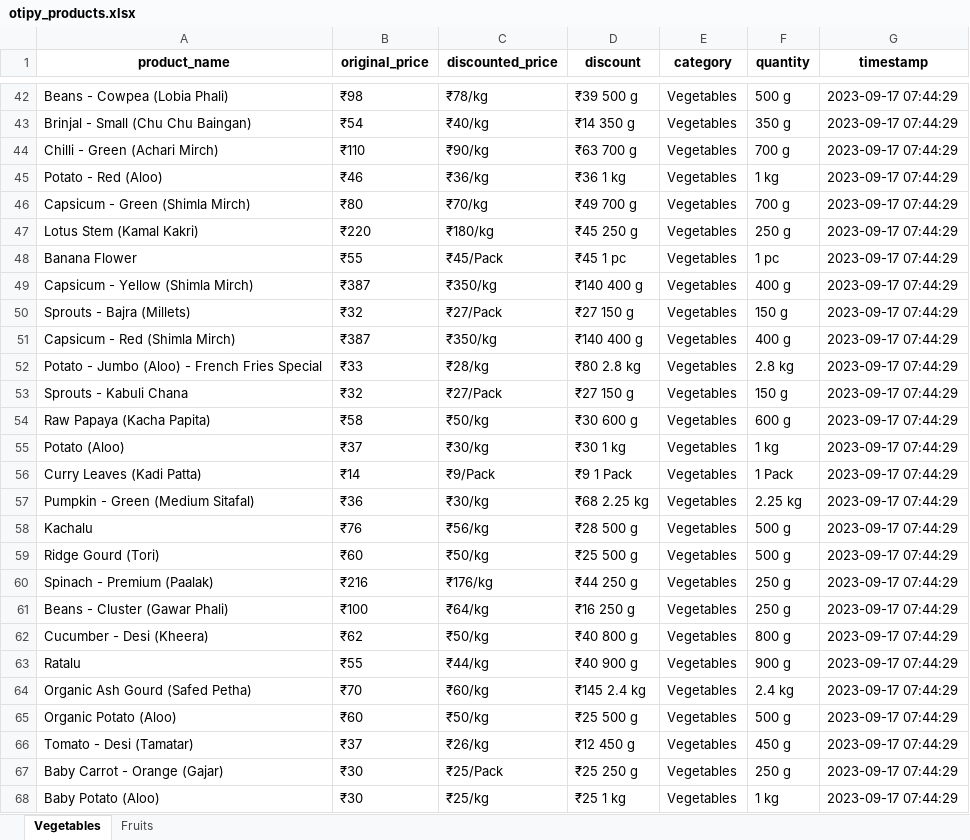
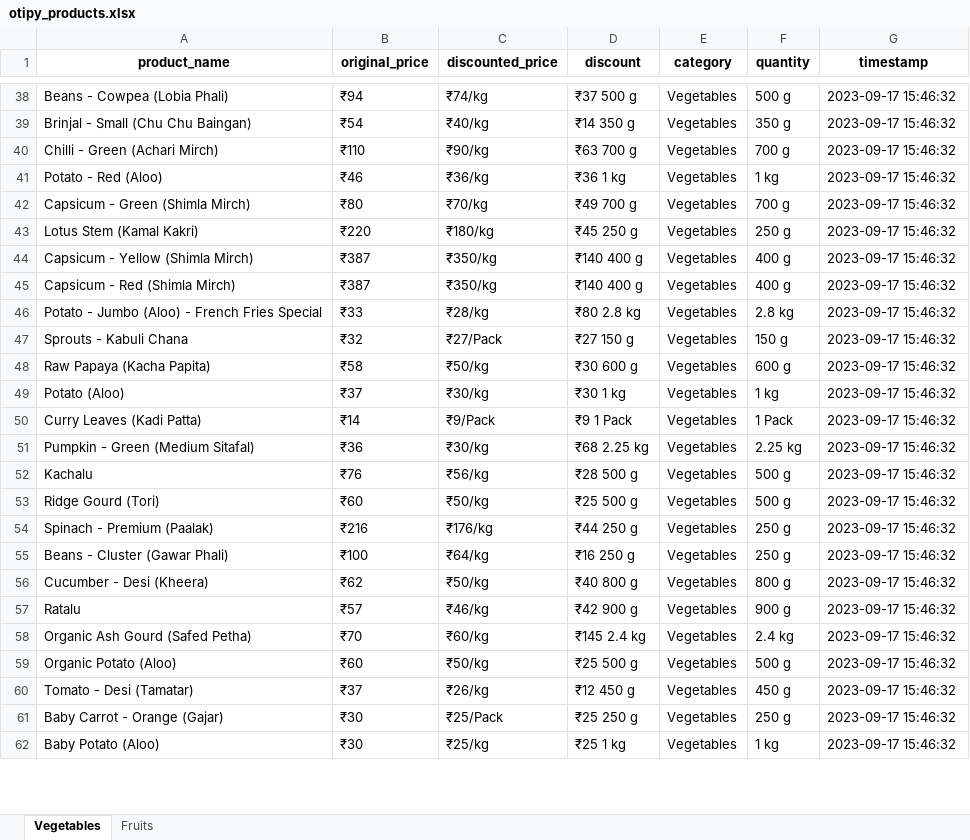
Before and after one commit to NidhiiK/Vegease, an Excel workbook: Otipy/otipy_products.xlsx, sheet Vegetables, drawn as a sheet; only a part is shown, gaps mark what is left out; values as stored, in another font and other column widths than the file's, no borders; removed rows and columns are numbered as before the commit, all else as after; the diff covers the shown part only; the diff names each change by its address in the sheet, - before the commit and + after, or states it on an @@ line.

```diff
--- a/Otipy/otipy_products.xlsx (sheet Vegetables)
+++ b/Otipy/otipy_products.xlsx (sheet Vegetables)
-B38 (original_price): ₹98
+B38 (original_price): ₹94
-C38 (discounted_price): ₹78/kg
+C38 (discounted_price): ₹74/kg
-D38 (discount): ₹39 500 g
+D38 (discount): ₹37 500 g
-G38:G43 (timestamp): 2023-09-17 07:44:29
+G38:G43 (timestamp): 2023-09-17 15:46:32
-row 48: Banana Flower | ₹55 | ₹45/Pack | ₹45 1 pc | Vegetables | 1 pc | 2023-09-17 07:44:29
-G44 (timestamp): 2023-09-17 07:44:29
+G44 (timestamp): 2023-09-17 15:46:32
-row 50: Sprouts - Bajra (Millets) | ₹32 | ₹27/Pack | ₹27 150 g | Vegetables | 150 g | 2023-09-17 07:44:29
-G45:G62 (timestamp): 2023-09-17 07:44:29
+G45:G62 (timestamp): 2023-09-17 15:46:32
-B57 (original_price): ₹55
+B57 (original_price): ₹57
-C57 (discounted_price): ₹44/kg
+C57 (discounted_price): ₹46/kg
-D57 (discount): ₹40 900 g
+D57 (discount): ₹42 900 g
```
Also changed, not shown: 19 added rows, 17 removed rows and 147 edited cells elsewhere in this sheet, sheet Fruits, 9 other files.
